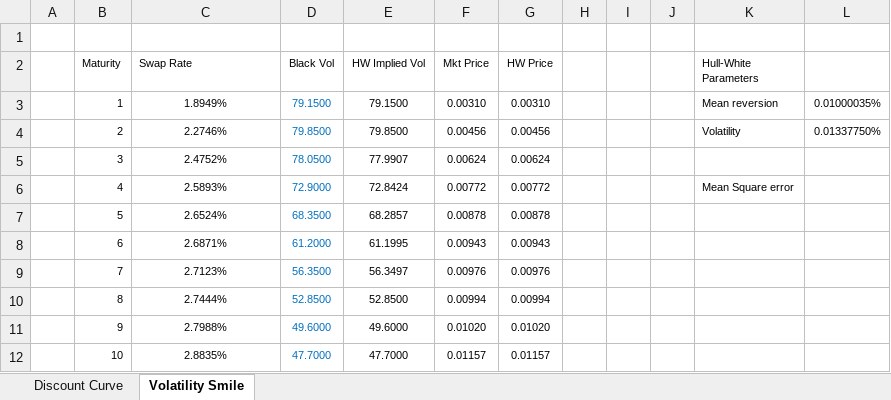
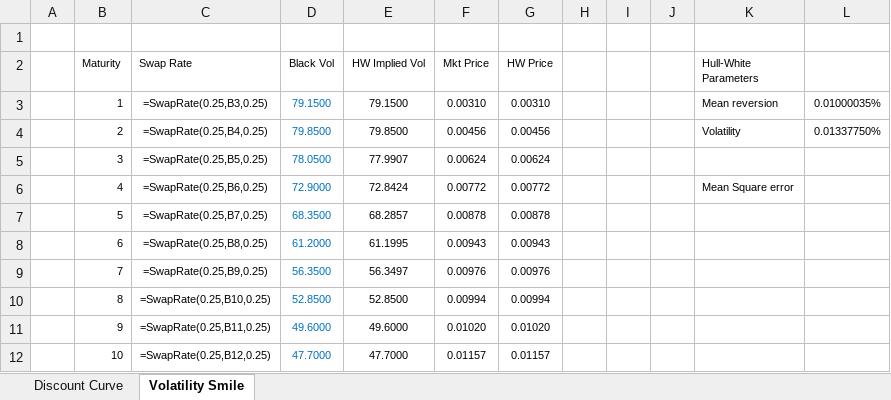
Before and after one commit to yshirai999/CFRM-530-Fixed-Income-Analytics, an Excel workbook: Homework/TermStructure.xlsm, sheet Volatility Smile, drawn as a sheet; values as stored, in another font and other column widths than the file's, no borders; formulas without a stored value are shown as written; the diff names each change by its address in the sheet, - before the commit and + after, or states it on an @@ line.

```diff
--- a/Homework/TermStructure.xlsm (sheet Volatility Smile)
+++ b/Homework/TermStructure.xlsm (sheet Volatility Smile)
-C3 (Swap Rate): 1.8949%
+C3 (Swap Rate): =SwapRate(0.25,B3,0.25)
-C4 (Swap Rate): 2.2746%
+C4 (Swap Rate): =SwapRate(0.25,B4,0.25)
-C5 (Swap Rate): 2.4752%
+C5 (Swap Rate): =SwapRate(0.25,B5,0.25)
-C6 (Swap Rate): 2.5893%
+C6 (Swap Rate): =SwapRate(0.25,B6,0.25)
-C7 (Swap Rate): 2.6524%
+C7 (Swap Rate): =SwapRate(0.25,B7,0.25)
-C8 (Swap Rate): 2.6871%
+C8 (Swap Rate): =SwapRate(0.25,B8,0.25)
-C9 (Swap Rate): 2.7123%
+C9 (Swap Rate): =SwapRate(0.25,B9,0.25)
-C10 (Swap Rate): 2.7444%
+C10 (Swap Rate): =SwapRate(0.25,B10,0.25)
-C11 (Swap Rate): 2.7988%
+C11 (Swap Rate): =SwapRate(0.25,B11,0.25)
-C12 (Swap Rate): 2.8835%
+C12 (Swap Rate): =SwapRate(0.25,B12,0.25)
```
Also changed, not shown: sheet Discount Curve, charts or pictures, 1 other file.
